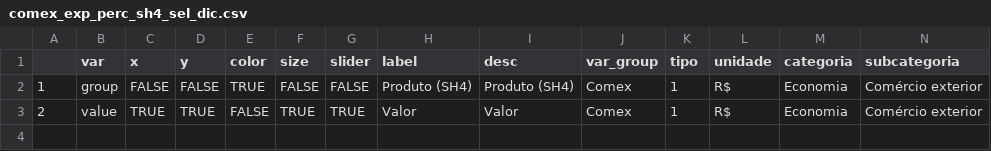
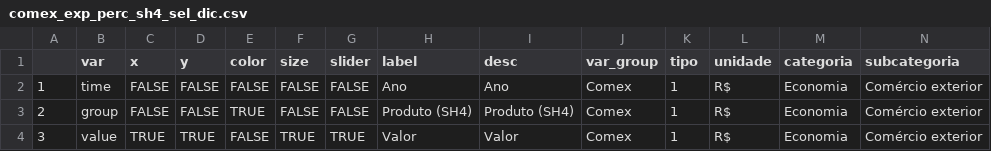
Before and after one commit to datazoompuc/datazoom_viz, a CSV file: data/comex_exp_perc_sh4_sel_dic.csv, drawn as a sheet.

```diff
--- a/data/comex_exp_perc_sh4_sel_dic.csv
+++ b/data/comex_exp_perc_sh4_sel_dic.csv
@@ -1,3 +1,4 @@
 "","var","x","y","color","size","slider","label","desc","var_group","tipo","unidade","categoria","subcategoria"
-"1","group",FALSE,FALSE,TRUE,FALSE,FALSE,"Produto (SH4)","Produto (SH4)","Comex",1,"R$","Economia","Comércio exterior"
-"2","value",TRUE,TRUE,FALSE,TRUE,TRUE,"Valor","Valor","Comex",1,"R$","Economia","Comércio exterior"
+"1","time",FALSE,FALSE,FALSE,FALSE,FALSE,"Ano","Ano","Comex",1,"R$","Economia","Comércio exterior"
+"2","group",FALSE,FALSE,TRUE,FALSE,FALSE,"Produto (SH4)","Produto (SH4)","Comex",1,"R$","Economia","Comércio exterior"
+"3","value",TRUE,TRUE,FALSE,TRUE,TRUE,"Valor","Valor","Comex",1,"R$","Economia","Comércio exterior"
```
Also changed, not shown: 2 other files.
